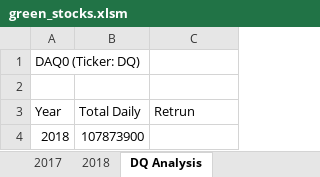
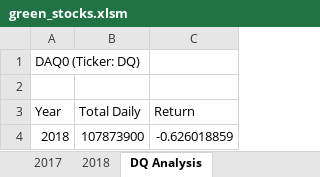
Before and after one commit to OPahunang/stock-analysis, an Excel workbook: green_stocks.xlsm, sheet DQ Analysis, drawn as a sheet; values as stored, in another font and other column widths than the file's, no borders; the diff names each change by its address in the sheet, - before the commit and + after, or states it on an @@ line.

Commit message:
Add files via upload

```diff
--- a/green_stocks.xlsm (sheet DQ Analysis)
+++ b/green_stocks.xlsm (sheet DQ Analysis)
-C3: Retrun
+C3: Return
-C4 (Return): (empty)
+C4 (Return): -0.626018859
```
